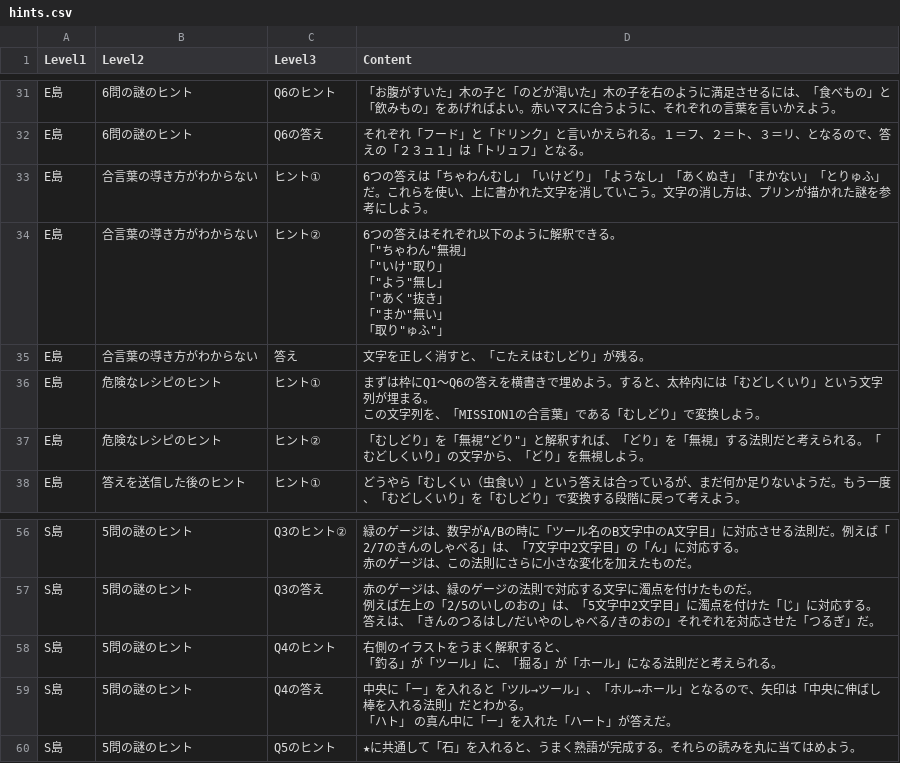
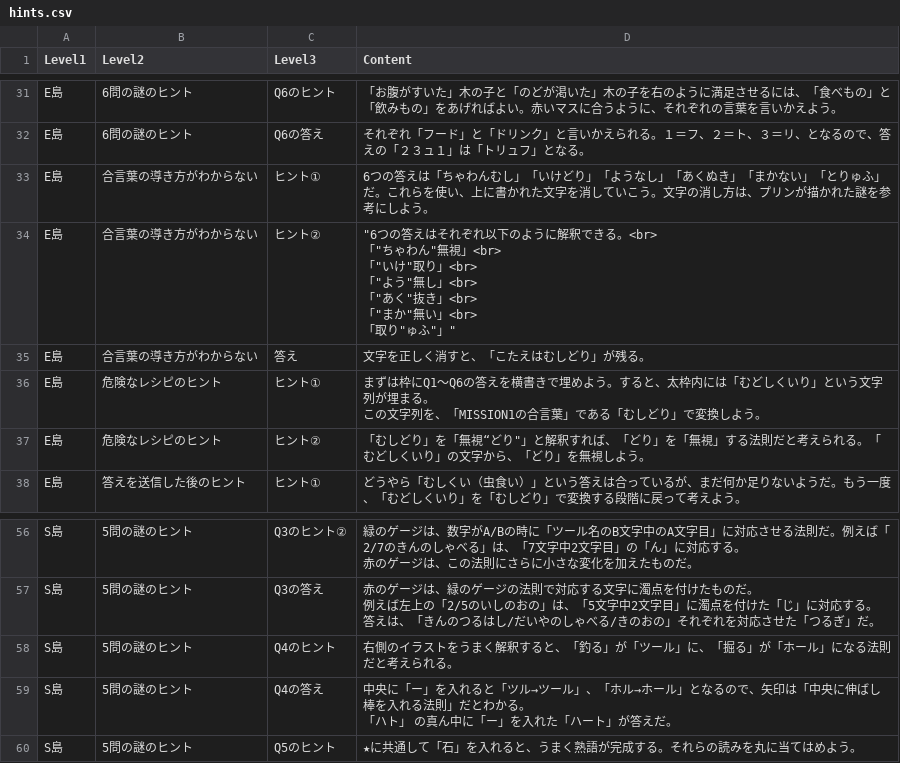
Before and after one commit to karinmikawa-create/ILhints, a CSV file: hints.csv, drawn as a sheet; only a part is shown, gaps mark what is left out.

Commit message:
Add files via upload

```diff
--- a/hints.csv
+++ b/hints.csv
@@ -36,9 +36,9 @@ E島,6問の謎のヒント,Q6の答え,それぞれ「フード」と「ドリ
 E島,合言葉の導き方がわからない,ヒント①,6つの答えは「ちゃわんむし」「いけどり」「ようなし」「あくぬき」「まかない」「とりゅふ」だ。これらを使い、上に書かれた文字を消していこう。文字の消し方は、プリンが描かれた謎を参考にしよう。
-E島,合言葉の導き方がわからない,ヒント②,"6つの答えはそれぞれ以下のように解釈できる。
-「""ちゃわん""無視」
-「""いけ""取り」
-「""よう""無し」
-「""あく""抜き」
-「""まか""無い」
-「取り""ゅふ""」"
+E島,合言葉の導き方がわからない,ヒント②,"""6つの答えはそれぞれ以下のように解釈できる。<br>
+「""ちゃわん""無視」<br>
+「""いけ""取り」<br>
+「""よう""無し」<br>
+「""あく""抜き」<br>
+「""まか""無い」<br>
+「取り""ゅふ""」"""
 E島,合言葉の導き方がわからない,答え,文字を正しく消すと、「こたえはむしどり」が残る。
@@ -82,4 +82,3 @@ S島,5問の謎のヒント,Q3の答え,"赤のゲージは、緑のゲージの
 答えは、「きんのつるはし/だいやのしゃべる/きのおの」それぞれを対応させた「つるぎ」だ。"
-S島,5問の謎のヒント,Q4のヒント,"右側のイラストをうまく解釈すると、
-「釣る」が「ツール」に、「掘る」が「ホール」になる法則だと考えられる。"
+S島,5問の謎のヒント,Q4のヒント,右側のイラストをうまく解釈すると、「釣る」が「ツール」に、「掘る」が「ホール」になる法則だと考えられる。
 S島,5問の謎のヒント,Q4の答え,"中央に「ー」を入れると「ツル→ツール」、「ホル→ホール」となるので、矢印は「中央に伸ばし棒を入れる法則」だとわかる。
```
